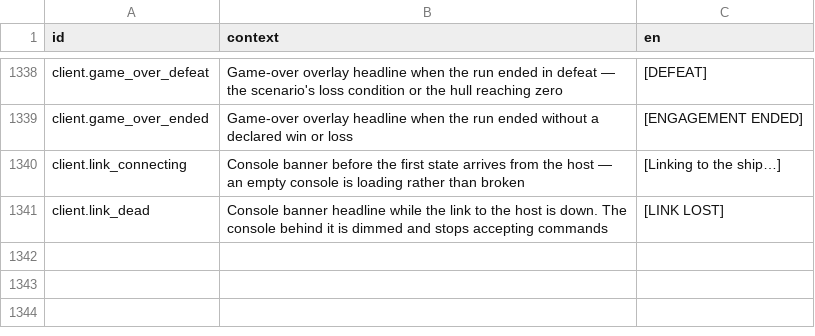
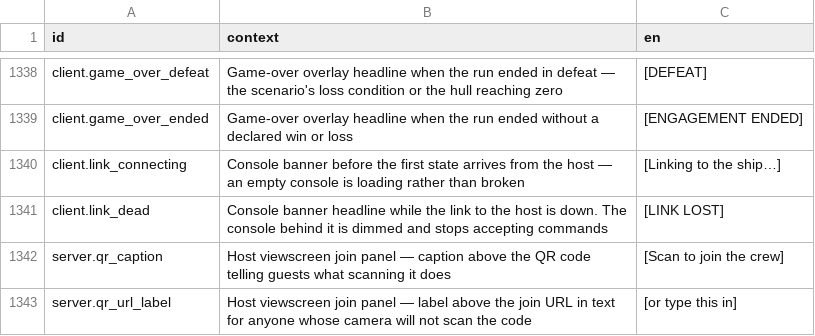
Before and after one commit to jkeywo/project-phoenix-v2, a CSV file: assets/strings/strings.csv, drawn as a sheet; only a part is shown, gaps mark what is left out; the diff names each change by its address in the sheet, - before the commit and + after, or states it on an @@ line.

```diff
--- a/assets/strings/strings.csv
+++ b/assets/strings/strings.csv
+row 1342: server.qr_caption | Host viewscreen join panel — caption above the QR code telling guests what scanning it does | [Scan to join the crew]
+row 1343: server.qr_url_label | Host viewscreen join panel — label above the join URL in text for anyone whose camera will not scan the code | [or type this in]
```
Also changed, not shown: 1 other file.
